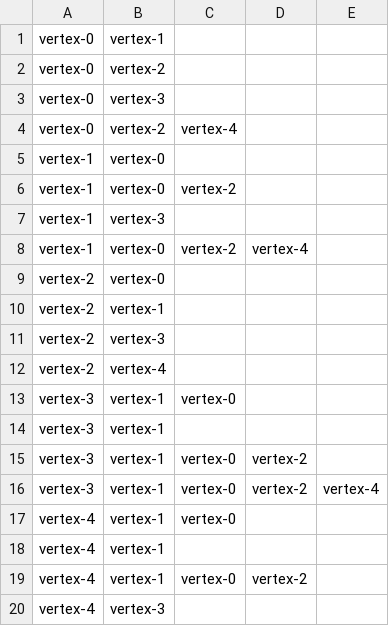
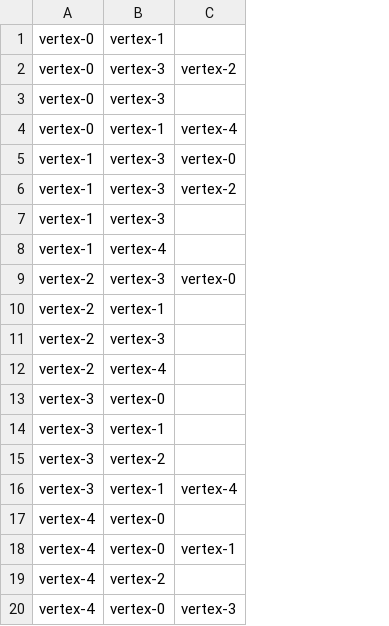
Before and after one commit to BowenZ217/deadlyKitten, a CSV file: test_data/V5E12_shortest_path.csv, drawn as a sheet; removed rows and columns are numbered as before the commit, all else as after; the diff names each change by its address in the sheet, - before the commit and + after, or states it on an @@ line.

Commit message:
Regenerate test cases and write update test cases report.

```diff
--- a/test_data/V5E12_shortest_path.csv
+++ b/test_data/V5E12_shortest_path.csv
-column C, rows 4-15: vertex-4 |  | vertex-2 |  | vertex-2 |  |  |  |  | vertex-0 |  | vertex-0; row 17: vertex-0; row 19: vertex-0
-column E, empty
-B2: vertex-2
+B2: vertex-3
-C2: (empty)
+C2: vertex-2
-B4: vertex-2
+B4: vertex-1
-C4: (empty)
+C4: vertex-4
-B5:B6: vertex-0
+B5:B6: vertex-3
-C5: (empty)
+C5: vertex-0
-C6: (empty)
+C6: vertex-2
-B8: vertex-0
+B8: vertex-4
-C8: vertex-4
+C8: (empty)
-B9: vertex-0
+B9: vertex-3
-C9: (empty)
+C9: vertex-0
+row 13: vertex-3 | vertex-0
-B15: vertex-1
+B15: vertex-2
-C16: vertex-2
+C16: vertex-4
-row 16: vertex-3 | vertex-1 | vertex-0 | vertex-2 | vertex-4
-B17: vertex-1
+B17: vertex-0
-row 18: vertex-4 | vertex-1
-B18: vertex-1
+B18: vertex-0
-C18: vertex-2
+C18: vertex-1
-B19: vertex-3
+B19: vertex-2
+row 20: vertex-4 | vertex-0 | vertex-3
```
Also changed, not shown: 22 other files.
